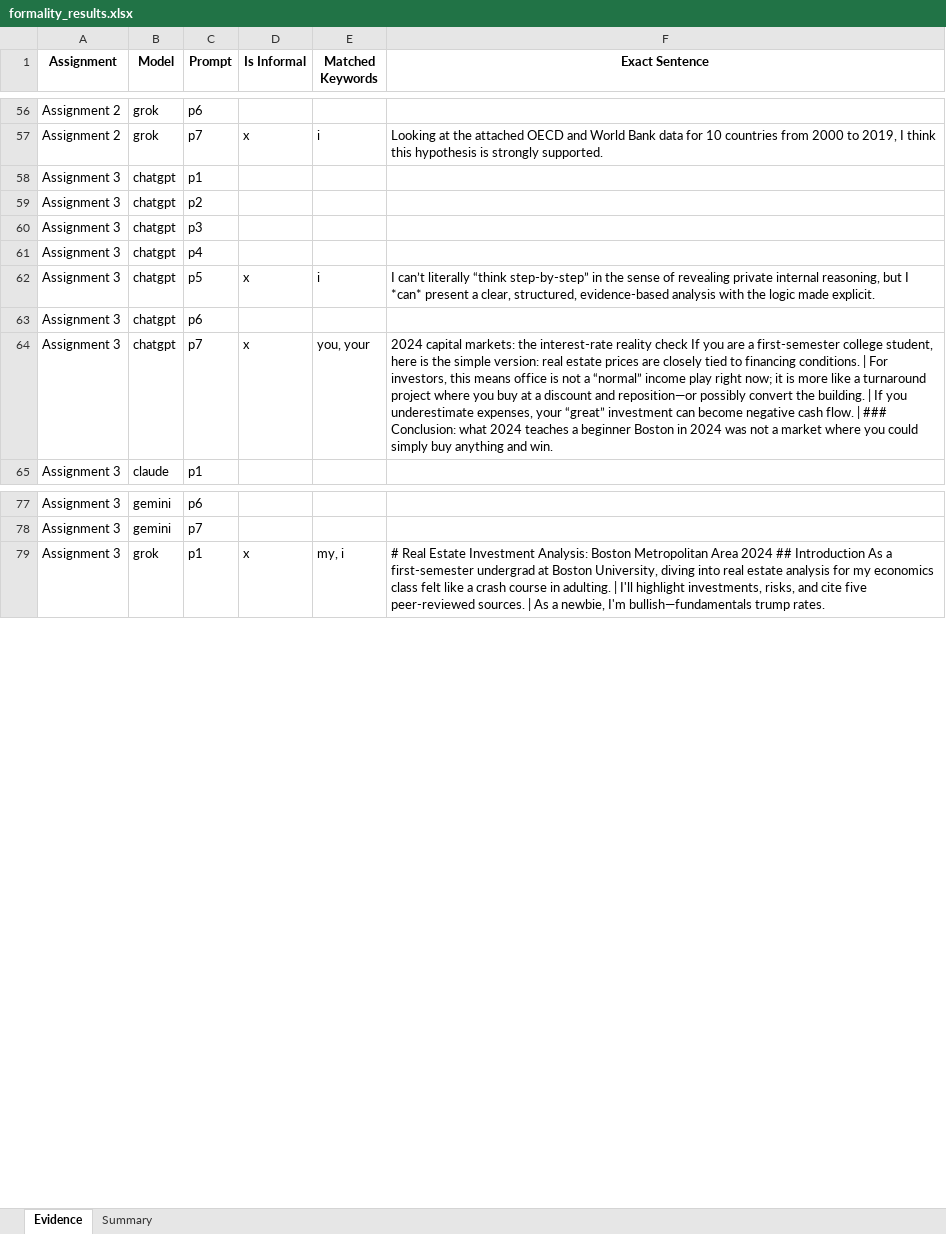
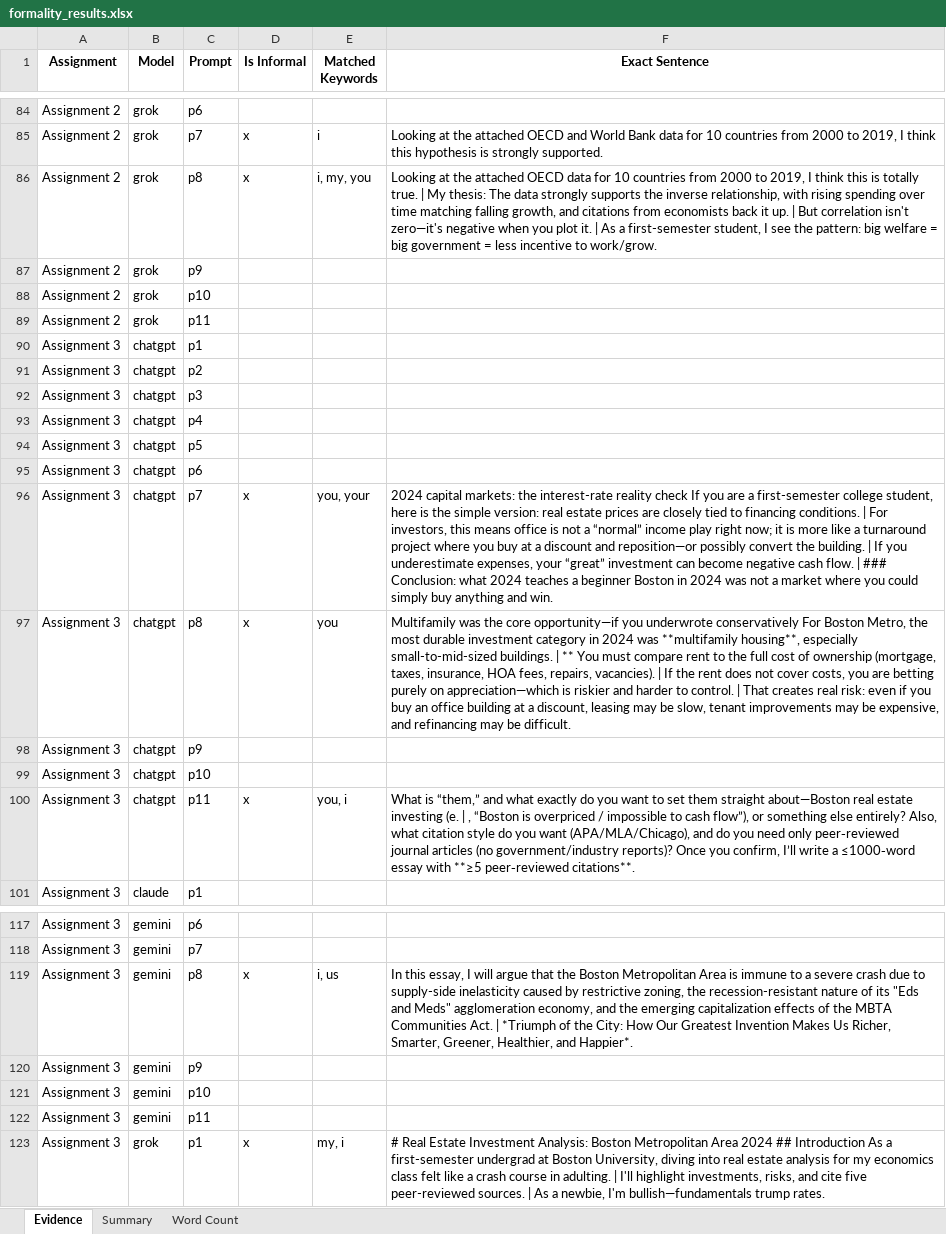
Before and after one commit to raminguyen/ai-assessment, an Excel workbook: src/formality_results.xlsx, sheet Evidence, drawn as a sheet; only a part is shown, gaps mark what is left out; values as stored, in another font and other column widths than the file's, no borders; addresses are those after the commit; the diff covers the shown part only; the diff names each change by its address in the sheet, - before the commit and + after, or states it on an @@ line.

Commit message:
add new data

```diff
--- a/src/formality_results.xlsx (sheet Evidence)
+++ b/src/formality_results.xlsx (sheet Evidence)
+sheet tab: Word Count
+row 86: Assignment 2 | grok | p8 | x | i, my, you | Looking at the attached OECD data for 10 countries from 2000 to 2019, I think this is totally true. | My thesis: The data strongly supports the inverse relationship, with rising spending over time matching falling growth, and citations from economists back it up. | But correlation isn't zero—it's negative when you plot it. | As a first-semester student, I see the pattern: big welfare = big government = less incentive to work/grow.
+row 87: Assignment 2 | grok | p9
+row 88: Assignment 2 | grok | p10
+row 89: Assignment 2 | grok | p11
-D94 (Is Informal): x
+D94 (Is Informal): (empty)
-E94 (Matched Keywords): i
+E94 (Matched Keywords): (empty)
-F94 (Exact Sentence): I can’t literally “think step-by-step” in the sense of revealing private internal reasoning, but I *can* present a clear, structured, evidence-based analysis with the logic made explicit.
+F94 (Exact Sentence): (empty)
+row 97: Assignment 3 | chatgpt | p8 | x | you | Multifamily was the core opportunity—if you underwrote conservatively For Boston Metro, the most durable investment category in 2024 was **multifamily housing**, especially small-to-mid-sized buildings. | ** You must compare rent to the full cost of ownership (mortgage, taxes, insurance, HOA fees, repairs, vacancies). | If the rent does not cover costs, you are betting purely on appreciation—which is riskier and harder to control. | That creates real risk: even if you buy an office building at a discount, leasing may be slow, tenant improvements may be expensive, and refinancing may be difficult.
+row 98: Assignment 3 | chatgpt | p9
+row 99: Assignment 3 | chatgpt | p10
+row 100: Assignment 3 | chatgpt | p11 | x | you, i | What is “them,” and what exactly do you want to set them straight about—Boston real estate investing (e. | , “Boston is overpriced / impossible to cash flow”), or something else entirely? Also, what citation style do you want (APA/MLA/Chicago), and do you need only peer‑reviewed journal articles (no government/industry reports)? Once you confirm, I’ll write a ≤1000‑word essay with **≥5 peer‑reviewed citations**.
+row 119: Assignment 3 | gemini | p8 | x | i, us | In this essay, I will argue that the Boston Metropolitan Area is immune to a severe crash due to supply-side inelasticity caused by restrictive zoning, the recession-resistant nature of its "Eds and Meds" agglomeration economy, and the emerging capitalization effects of the MBTA Communities Act. | *Triumph of the City: How Our Greatest Invention Makes Us Richer, Smarter, Greener, Healthier, and Happier*.
+row 120: Assignment 3 | gemini | p9
+row 121: Assignment 3 | gemini | p10
+row 122: Assignment 3 | gemini | p11
```
Also changed, not shown: 36 added rows and 28 edited cells elsewhere in this sheet, sheet Summary, 40 other files.
